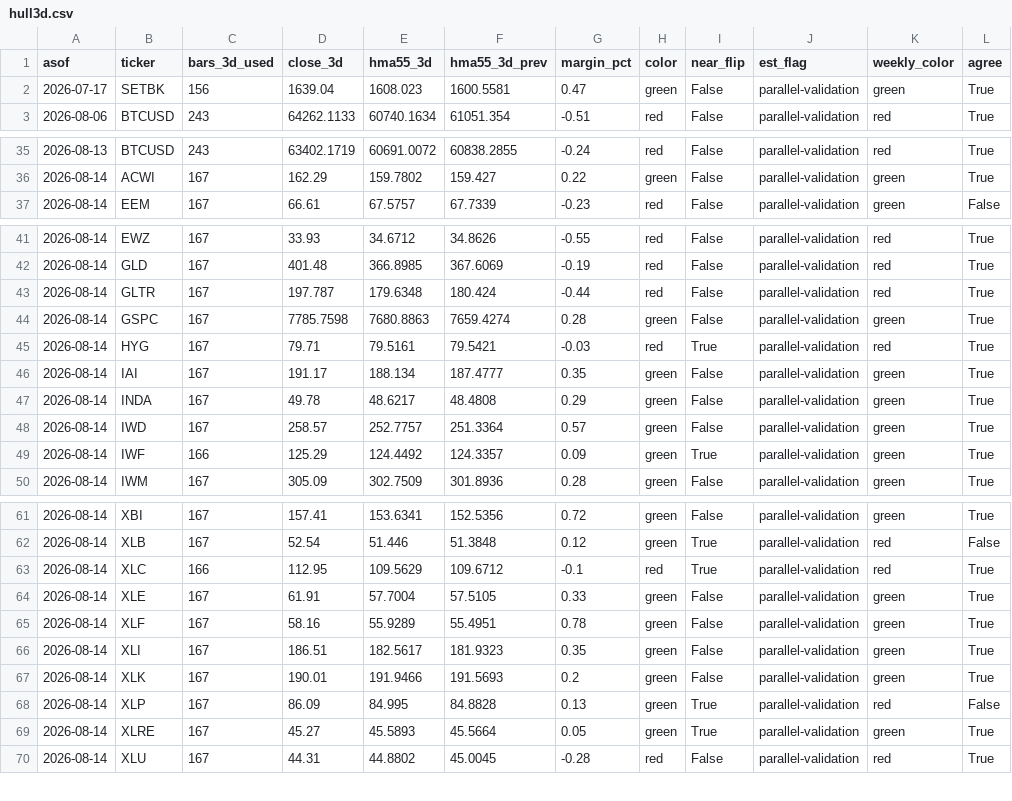
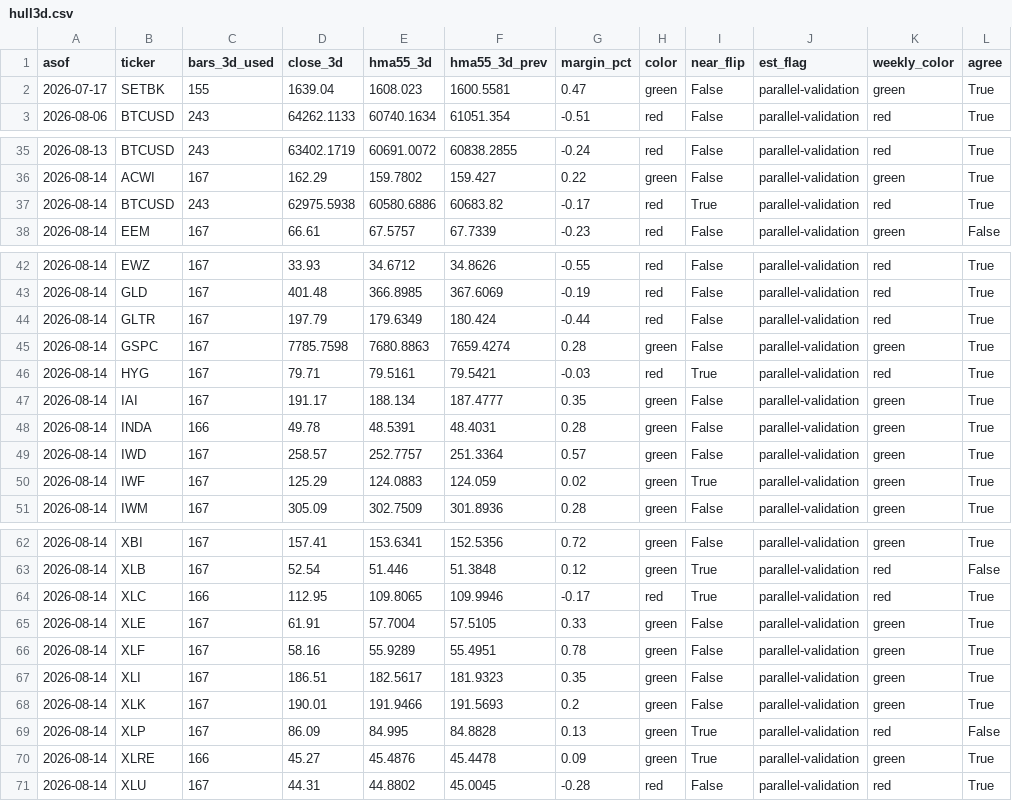
Before and after one commit to 8wy88kzpj9-pixel/hull-price-pipeline, a CSV file: data/hull3d.csv, drawn as a sheet; only a part is shown, gaps mark what is left out.

```diff
--- a/data/hull3d.csv
+++ b/data/hull3d.csv
@@ -1,3 +1,3 @@
 asof,ticker,bars_3d_used,close_3d,hma55_3d,hma55_3d_prev,margin_pct,color,near_flip,est_flag,weekly_color,agree
-2026-07-17,SETBK,156,1639.04,1608.023,1600.5581,0.47,green,False,parallel-validation,green,True
+2026-07-17,SETBK,155,1639.04,1608.023,1600.5581,0.47,green,False,parallel-validation,green,True
 2026-08-06,BTCUSD,243,64262.1133,60740.1634,61051.354,-0.51,red,False,parallel-validation,red,True
@@ -36,2 +36,3 @@ asof,ticker,bars_3d_used,close_3d,hma55_3d,hma55_3d_prev,margin_pct,color,near_f
 2026-08-14,ACWI,167,162.29,159.7802,159.427,0.22,green,False,parallel-validation,green,True
+2026-08-14,BTCUSD,243,62975.5938,60580.6886,60683.82,-0.17,red,True,parallel-validation,red,True
 2026-08-14,EEM,167,66.61,67.5757,67.7339,-0.23,red,False,parallel-validation,green,False
@@ -42,3 +43,3 @@ asof,ticker,bars_3d_used,close_3d,hma55_3d,hma55_3d_prev,margin_pct,color,near_f
 2026-08-14,GLD,167,401.48,366.8985,367.6069,-0.19,red,False,parallel-validation,red,True
-2026-08-14,GLTR,167,197.787,179.6348,180.424,-0.44,red,False,parallel-validation,red,True
+2026-08-14,GLTR,167,197.79,179.6349,180.424,-0.44,red,False,parallel-validation,red,True
 2026-08-14,GSPC,167,7785.7598,7680.8863,7659.4274,0.28,green,False,parallel-validation,green,True
@@ -46,5 +47,5 @@ asof,ticker,bars_3d_used,close_3d,hma55_3d,hma55_3d_prev,margin_pct,color,near_f
 2026-08-14,IAI,167,191.17,188.134,187.4777,0.35,green,False,parallel-validation,green,True
-2026-08-14,INDA,167,49.78,48.6217,48.4808,0.29,green,False,parallel-validation,green,True
+2026-08-14,INDA,166,49.78,48.5391,48.4031,0.28,green,False,parallel-validation,green,True
 2026-08-14,IWD,167,258.57,252.7757,251.3364,0.57,green,False,parallel-validation,green,True
-2026-08-14,IWF,166,125.29,124.4492,124.3357,0.09,green,True,parallel-validation,green,True
+2026-08-14,IWF,167,125.29,124.0883,124.059,0.02,green,True,parallel-validation,green,True
 2026-08-14,IWM,167,305.09,302.7509,301.8936,0.28,green,False,parallel-validation,green,True
@@ -62,3 +63,3 @@ asof,ticker,bars_3d_used,close_3d,hma55_3d,hma55_3d_prev,margin_pct,color,near_f
 2026-08-14,XLB,167,52.54,51.446,51.3848,0.12,green,True,parallel-validation,red,False
-2026-08-14,XLC,166,112.95,109.5629,109.6712,-0.1,red,True,parallel-validation,red,True
+2026-08-14,XLC,166,112.95,109.8065,109.9946,-0.17,red,True,parallel-validation,red,True
 2026-08-14,XLE,167,61.91,57.7004,57.5105,0.33,green,False,parallel-validation,green,True
@@ -68,3 +69,3 @@ asof,ticker,bars_3d_used,close_3d,hma55_3d,hma55_3d_prev,margin_pct,color,near_f
 2026-08-14,XLP,167,86.09,84.995,84.8828,0.13,green,True,parallel-validation,red,False
-2026-08-14,XLRE,167,45.27,45.5893,45.5664,0.05,green,True,parallel-validation,green,True
+2026-08-14,XLRE,166,45.27,45.4876,45.4478,0.09,green,True,parallel-validation,green,True
 2026-08-14,XLU,167,44.31,44.8802,45.0045,-0.28,red,False,parallel-validation,red,True
```
Also changed, not shown: data/hull_weekly.csv, data/vol_indices.csv, 4 other files.
